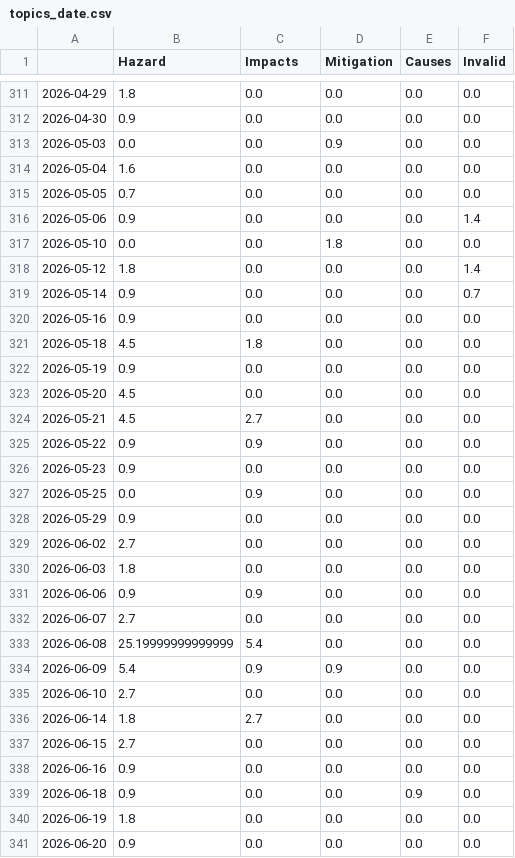
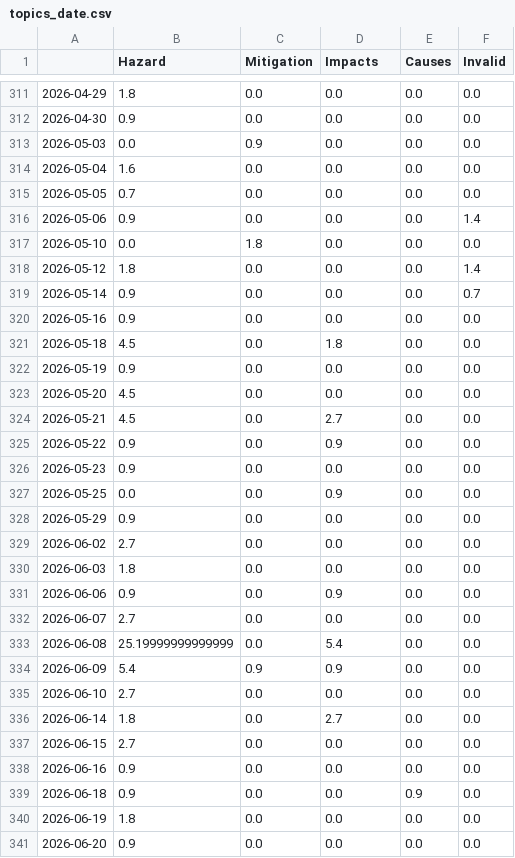
Before and after one commit to MarcoL95-news/earthquakeIsComing, a CSV file: csv/topics_date.csv, drawn as a sheet; only a part is shown, gaps mark what is left out; the diff covers the shown part only.

```diff
--- a/csv/topics_date.csv
+++ b/csv/topics_date.csv
@@ -1 +1 @@
-,Hazard,Impacts,Mitigation,Causes,Invalid
+,Hazard,Mitigation,Impacts,Causes,Invalid
@@ -312,3 +312,3 @@
 2026-04-30,0.9,0.0,0.0,0.0,0.0
-2026-05-03,0.0,0.0,0.9,0.0,0.0
+2026-05-03,0.0,0.9,0.0,0.0,0.0
 2026-05-04,1.6,0.0,0.0,0.0,0.0
@@ -316,3 +316,3 @@
 2026-05-06,0.9,0.0,0.0,0.0,1.4
-2026-05-10,0.0,0.0,1.8,0.0,0.0
+2026-05-10,0.0,1.8,0.0,0.0,0.0
 2026-05-12,1.8,0.0,0.0,0.0,1.4
@@ -320,9 +320,9 @@
 2026-05-16,0.9,0.0,0.0,0.0,0.0
-2026-05-18,4.5,1.8,0.0,0.0,0.0
+2026-05-18,4.5,0.0,1.8,0.0,0.0
 2026-05-19,0.9,0.0,0.0,0.0,0.0
 2026-05-20,4.5,0.0,0.0,0.0,0.0
-2026-05-21,4.5,2.7,0.0,0.0,0.0
-2026-05-22,0.9,0.9,0.0,0.0,0.0
+2026-05-21,4.5,0.0,2.7,0.0,0.0
+2026-05-22,0.9,0.0,0.9,0.0,0.0
 2026-05-23,0.9,0.0,0.0,0.0,0.0
-2026-05-25,0.0,0.9,0.0,0.0,0.0
+2026-05-25,0.0,0.0,0.9,0.0,0.0
 2026-05-29,0.9,0.0,0.0,0.0,0.0
@@ -330,8 +330,8 @@
 2026-06-03,1.8,0.0,0.0,0.0,0.0
-2026-06-06,0.9,0.9,0.0,0.0,0.0
+2026-06-06,0.9,0.0,0.9,0.0,0.0
 2026-06-07,2.7,0.0,0.0,0.0,0.0
-2026-06-08,25.19999999999999,5.4,0.0,0.0,0.0
+2026-06-08,25.19999999999999,0.0,5.4,0.0,0.0
 2026-06-09,5.4,0.9,0.9,0.0,0.0
 2026-06-10,2.7,0.0,0.0,0.0,0.0
-2026-06-14,1.8,2.7,0.0,0.0,0.0
+2026-06-14,1.8,0.0,2.7,0.0,0.0
 2026-06-15,2.7,0.0,0.0,0.0,0.0
```
Also changed, not shown: 101 edited cells elsewhere in this file, 5 other files.
